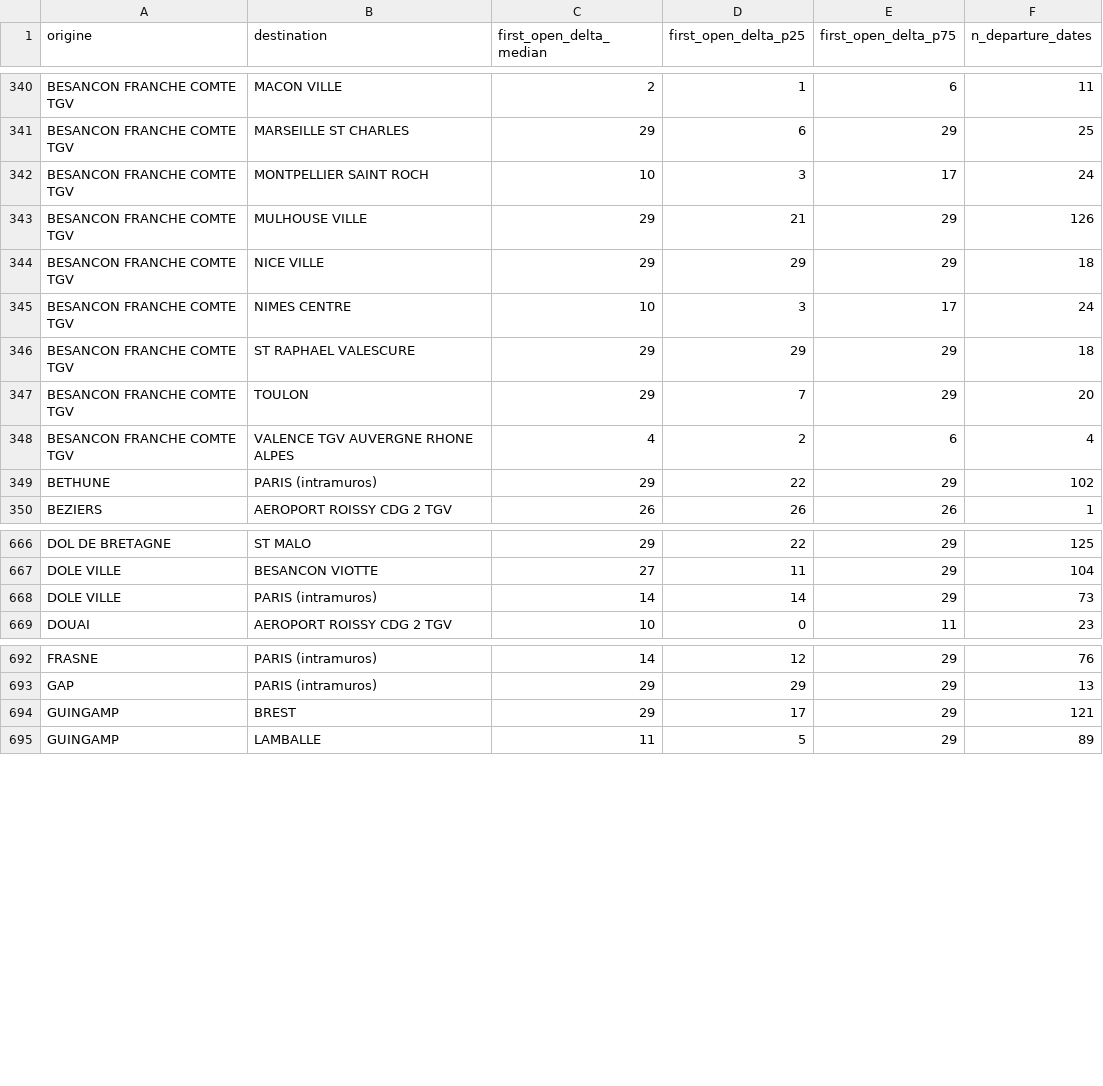
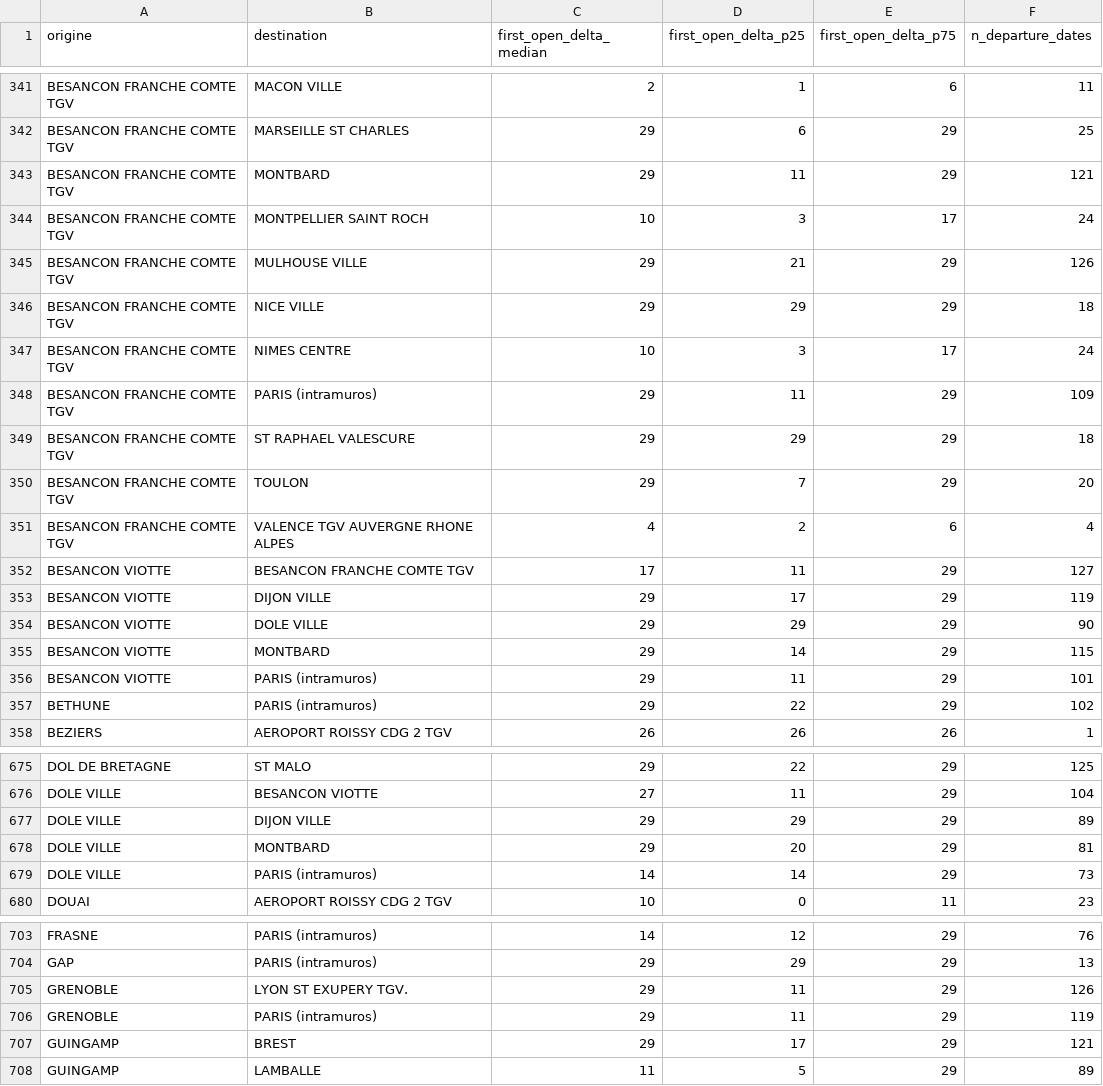
Before and after one commit to matteotoutain/ECM_2526_FinalProject, a CSV file: precomputed/first_signal_od.csv, drawn as a sheet; only a part is shown, gaps mark what is left out; the diff covers the shown part only.

```diff
--- a/precomputed/first_signal_od.csv
+++ b/precomputed/first_signal_od.csv
@@ -341,2 +342,3 @@ BESANCON FRANCHE COMTE TGV,MACON VILLE,2,1,6,11
 BESANCON FRANCHE COMTE TGV,MARSEILLE ST CHARLES,29,6,29,25
+BESANCON FRANCHE COMTE TGV,MONTBARD,29,11,29,121
 BESANCON FRANCHE COMTE TGV,MONTPELLIER SAINT ROCH,10,3,17,24
@@ -345,2 +347,3 @@ BESANCON FRANCHE COMTE TGV,NICE VILLE,29,29,29,18
 BESANCON FRANCHE COMTE TGV,NIMES CENTRE,10,3,17,24
+BESANCON FRANCHE COMTE TGV,PARIS (intramuros),29,11,29,109
 BESANCON FRANCHE COMTE TGV,ST RAPHAEL VALESCURE,29,29,29,18
@@ -348,2 +351,7 @@ BESANCON FRANCHE COMTE TGV,TOULON,29,7,29,20
 BESANCON FRANCHE COMTE TGV,VALENCE TGV AUVERGNE RHONE ALPES,4,2,6,4
+BESANCON VIOTTE,BESANCON FRANCHE COMTE TGV,17,11,29,127
+BESANCON VIOTTE,DIJON VILLE,29,17,29,119
+BESANCON VIOTTE,DOLE VILLE,29,29,29,90
+BESANCON VIOTTE,MONTBARD,29,14,29,115
+BESANCON VIOTTE,PARIS (intramuros),29,11,29,101
 BETHUNE,PARIS (intramuros),29,22,29,102
@@ -667,2 +676,4 @@ DOL DE BRETAGNE,ST MALO,29,22,29,125
 DOLE VILLE,BESANCON VIOTTE,27,11,29,104
+DOLE VILLE,DIJON VILLE,29,29,29,89
+DOLE VILLE,MONTBARD,29,20,29,81
 DOLE VILLE,PARIS (intramuros),14,14,29,73
@@ -693,2 +704,4 @@ FRASNE,PARIS (intramuros),14,12,29,76
 GAP,PARIS (intramuros),29,29,29,13
+GRENOBLE,LYON ST EXUPERY TGV.,29,11,29,126
+GRENOBLE,PARIS (intramuros),29,11,29,119
 GUINGAMP,BREST,29,17,29,121
```
Also changed, not shown: 4 added rows elsewhere in this file, 9 other files.
